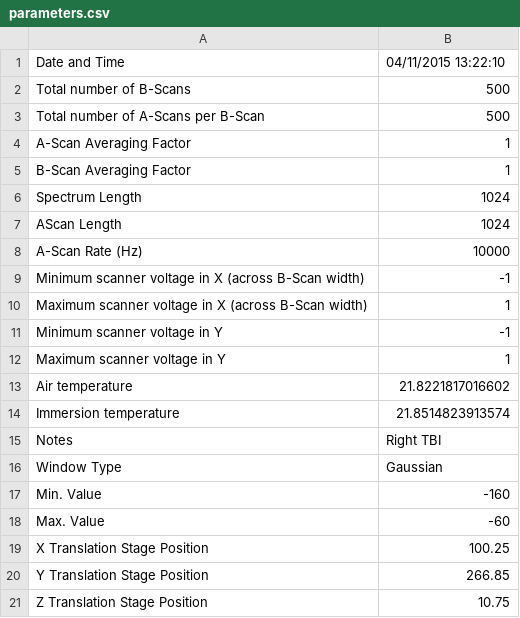
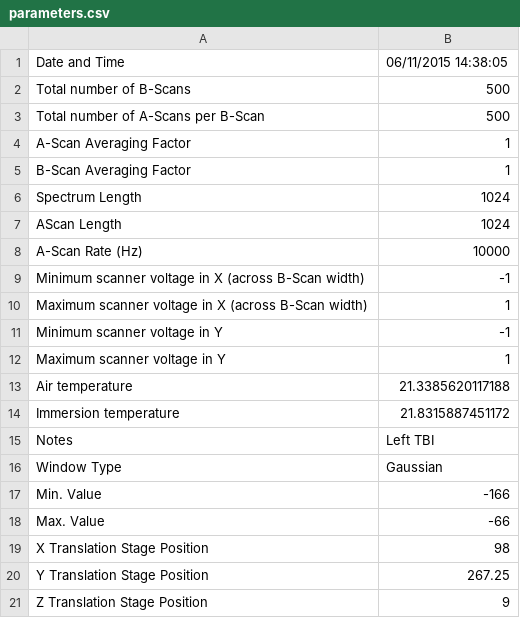
Before and after one commit to Shamitha-R/ENGINE_x64, a CSV file: ENGINE_x64/parameters.csv, drawn as a sheet.

```diff
--- a/ENGINE_x64/parameters.csv
+++ b/ENGINE_x64/parameters.csv
@@ -1,2 +1,2 @@
-Date and Time, 04/11/2015 13:22:10
+Date and Time, 06/11/2015 14:38:05
 Total number of B-Scans, 500
@@ -12,10 +12,10 @@ Minimum scanner voltage in Y, -1
 Maximum scanner voltage in Y, 1
-Air temperature, 21.8221817016602
-Immersion temperature, 21.8514823913574
-Notes, Right TBI
+Air temperature, 21.3385620117188
+Immersion temperature, 21.8315887451172
+Notes, Left TBI
 Window Type, Gaussian
-Min. Value, -160
-Max. Value, -60
-X Translation Stage Position, 100.25
-Y Translation Stage Position, 266.85
-Z Translation Stage Position, 10.75
+Min. Value, -166
+Max. Value, -66
+X Translation Stage Position, 98
+Y Translation Stage Position, 267.25
+Z Translation Stage Position, 9
```
Also changed, not shown: ENGINE_x64/referenceSpectrum.csv, 9 other files.
